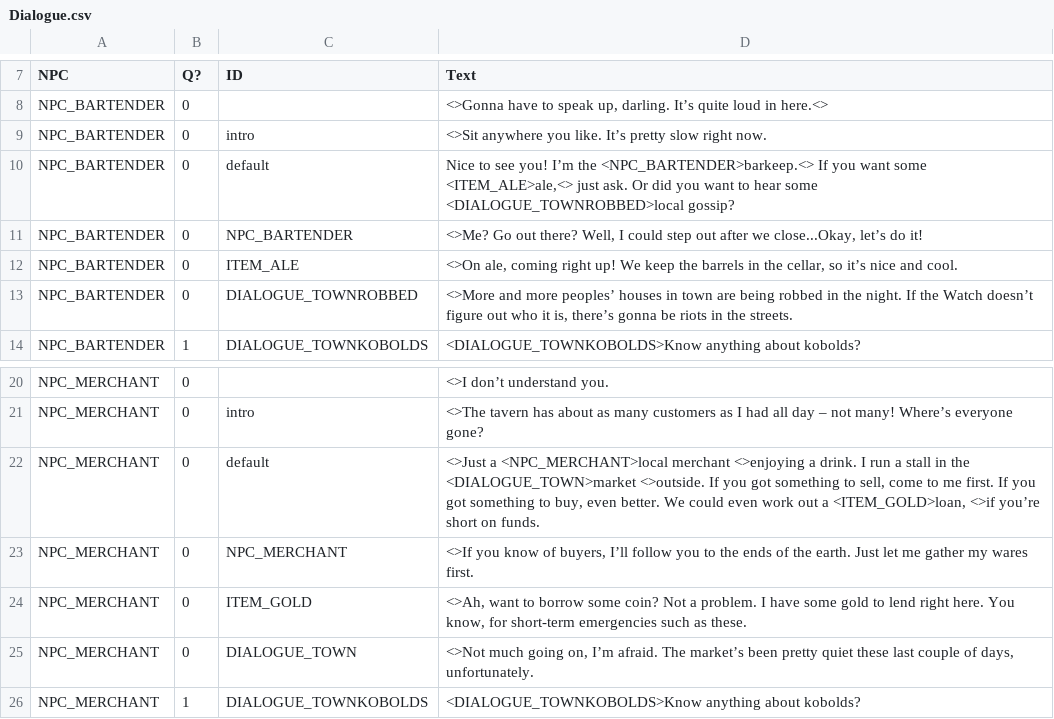
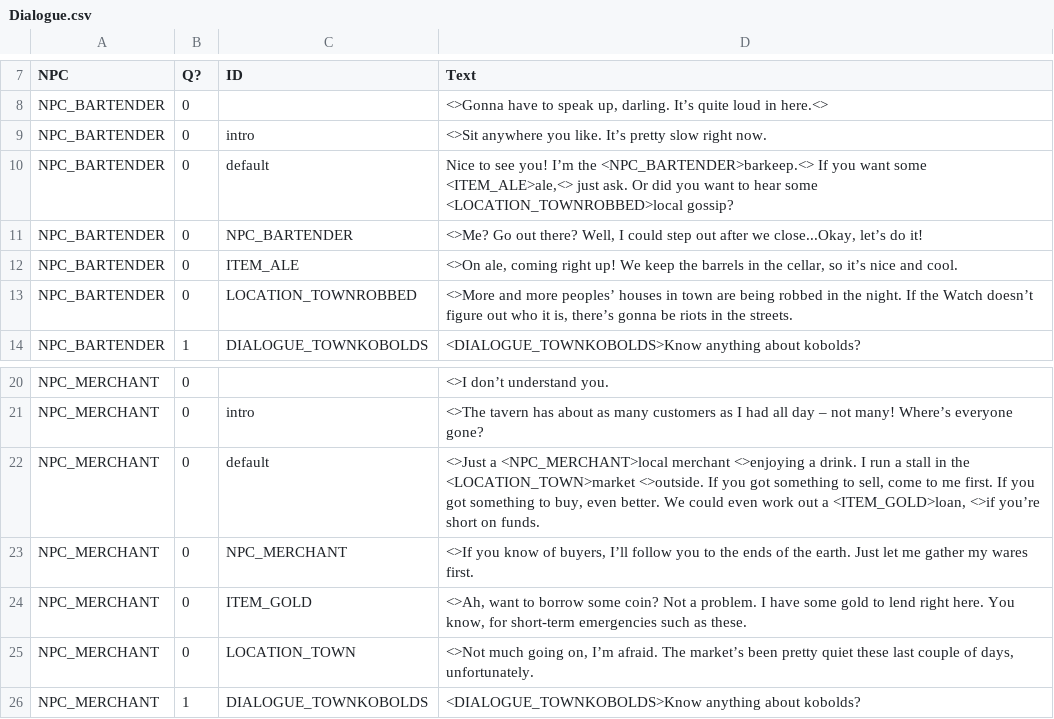
Before and after one commit to MessinaBrothers/YouMeetInATavern, a CSV file: YouMeetInATavern/Assets/Resources/Dialogue.csv, drawn as a sheet; only a part is shown, gaps mark what is left out; the diff covers the shown part only.

Commit message:
Dialogue key word buttons (NPCs, Items, Locations) are color-coded

```diff
--- a/YouMeetInATavern/Assets/Resources/Dialogue.csv
+++ b/YouMeetInATavern/Assets/Resources/Dialogue.csv
@@ -9,6 +9,6 @@ NPC_BARTENDER,0,,"<>Gonna have to speak up, darling. It’s quite loud in here.<
 NPC_BARTENDER,0,intro,<>Sit anywhere you like. It’s pretty slow right now.
-NPC_BARTENDER,0,default,"Nice to see you! I’m the <NPC_BARTENDER>barkeep.<> If you want some <ITEM_ALE>ale,<> just ask. Or did you want to hear some <DIALOGUE_TOWNROBBED>local gossip?"
+NPC_BARTENDER,0,default,"Nice to see you! I’m the <NPC_BARTENDER>barkeep.<> If you want some <ITEM_ALE>ale,<> just ask. Or did you want to hear some <LOCATION_TOWNROBBED>local gossip?"
 NPC_BARTENDER,0,NPC_BARTENDER,"<>Me? Go out there? Well, I could step out after we close...Okay, let’s do it!"
 NPC_BARTENDER,0,ITEM_ALE,"<>On ale, coming right up! We keep the barrels in the cellar, so it’s nice and cool."
-NPC_BARTENDER,0,DIALOGUE_TOWNROBBED,"<>More and more peoples’ houses in town are being robbed in the night. If the Watch doesn’t figure out who it is, there’s gonna be riots in the streets."
+NPC_BARTENDER,0,LOCATION_TOWNROBBED,"<>More and more peoples’ houses in town are being robbed in the night. If the Watch doesn’t figure out who it is, there’s gonna be riots in the streets."
 NPC_BARTENDER,1,DIALOGUE_TOWNKOBOLDS,<DIALOGUE_TOWNKOBOLDS>Know anything about kobolds?
@@ -21,6 +21,6 @@ NPC_MERCHANT,0,,<>I don’t understand you.
 NPC_MERCHANT,0,intro,<>The tavern has about as many customers as I had all day – not many! Where’s everyone gone?
-NPC_MERCHANT,0,default,"<>Just a <NPC_MERCHANT>local merchant <>enjoying a drink. I run a stall in the <DIALOGUE_TOWN>market <>outside. If you got something to sell, come to me first. If you got something to buy, even better. We could even work out a <ITEM_GOLD>loan, <>if you’re short on funds."
+NPC_MERCHANT,0,default,"<>Just a <NPC_MERCHANT>local merchant <>enjoying a drink. I run a stall in the <LOCATION_TOWN>market <>outside. If you got something to sell, come to me first. If you got something to buy, even better. We could even work out a <ITEM_GOLD>loan, <>if you’re short on funds."
 NPC_MERCHANT,0,NPC_MERCHANT,"<>If you know of buyers, I’ll follow you to the ends of the earth. Just let me gather my wares first."
 NPC_MERCHANT,0,ITEM_GOLD,"<>Ah, want to borrow some coin? Not a problem. I have some gold to lend right here. You know, for short-term emergencies such as these."
-NPC_MERCHANT,0,DIALOGUE_TOWN,"<>Not much going on, I’m afraid. The market’s been pretty quiet these last couple of days, unfortunately."
+NPC_MERCHANT,0,LOCATION_TOWN,"<>Not much going on, I’m afraid. The market’s been pretty quiet these last couple of days, unfortunately."
 NPC_MERCHANT,1,DIALOGUE_TOWNKOBOLDS,<DIALOGUE_TOWNKOBOLDS>Know anything about kobolds?
```
Also changed, not shown: 12 edited cells elsewhere in this file, 4 other files.
